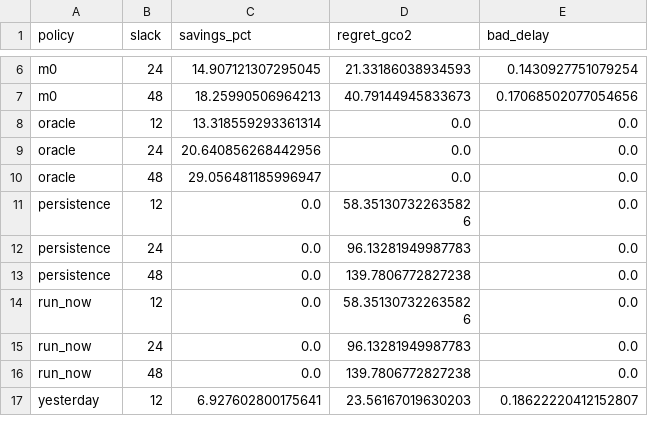
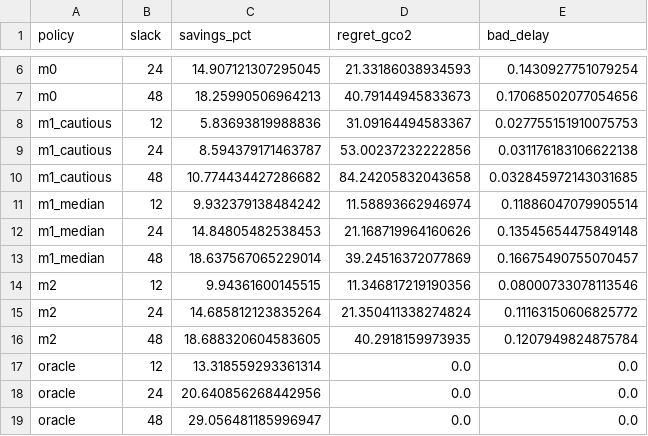
Before and after one commit to sinutheta/GridWise, a CSV file: results/tables/by_slack_val.csv, drawn as a sheet; only a part is shown, gaps mark what is left out; the shorter side is filled out with more unchanged rows.

```diff
--- a/results/tables/by_slack_val.csv
+++ b/results/tables/by_slack_val.csv
@@ -7,2 +7,11 @@ m0,24,14.907121307295045,21.33186038934593,0.1430927751079254
 m0,48,18.25990506964213,40.79144945833673,0.17068502077054656
+m1_cautious,12,5.83693819988836,31.09164494583367,0.027755151910075753
+m1_cautious,24,8.594379171463787,53.00237232222856,0.031176183106622138
+m1_cautious,48,10.774434427286682,84.24205832043658,0.032845972143031685
+m1_median,12,9.932379138484242,11.58893662946974,0.11886047079905514
+m1_median,24,14.84805482538453,21.168719964160626,0.13545654475849148
+m1_median,48,18.637567065229014,39.24516372077869,0.16675490755070457
+m2,12,9.94361600145515,11.346817219190356,0.08000733078113546
+m2,24,14.685812123835264,21.350411338274824,0.11163150606825772
+m2,48,18.688320604583605,40.2918159973935,0.1207949824875784
 oracle,12,13.318559293361314,0.0,0.0
```
Also changed, not shown: results/tables/by_duration.csv, results/tables/by_duration_val.csv, 12 other files.
